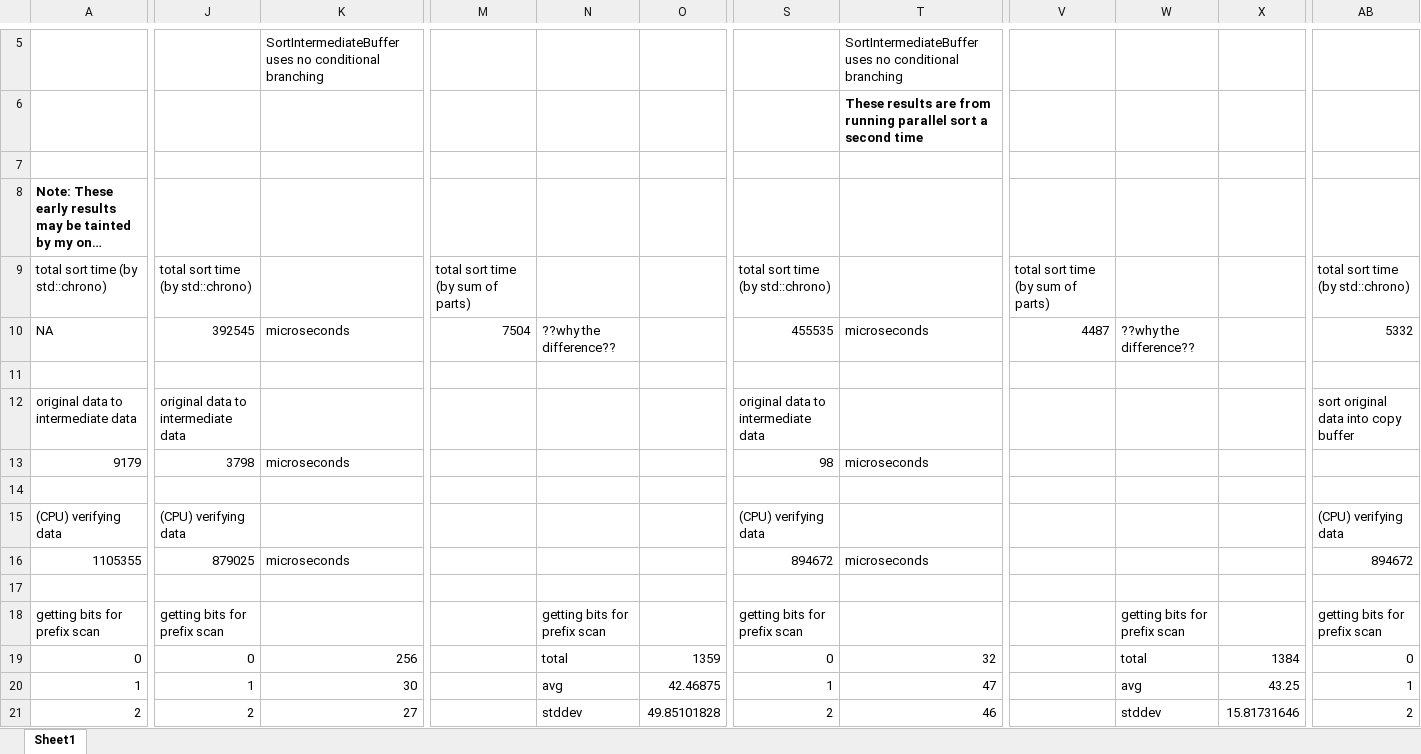
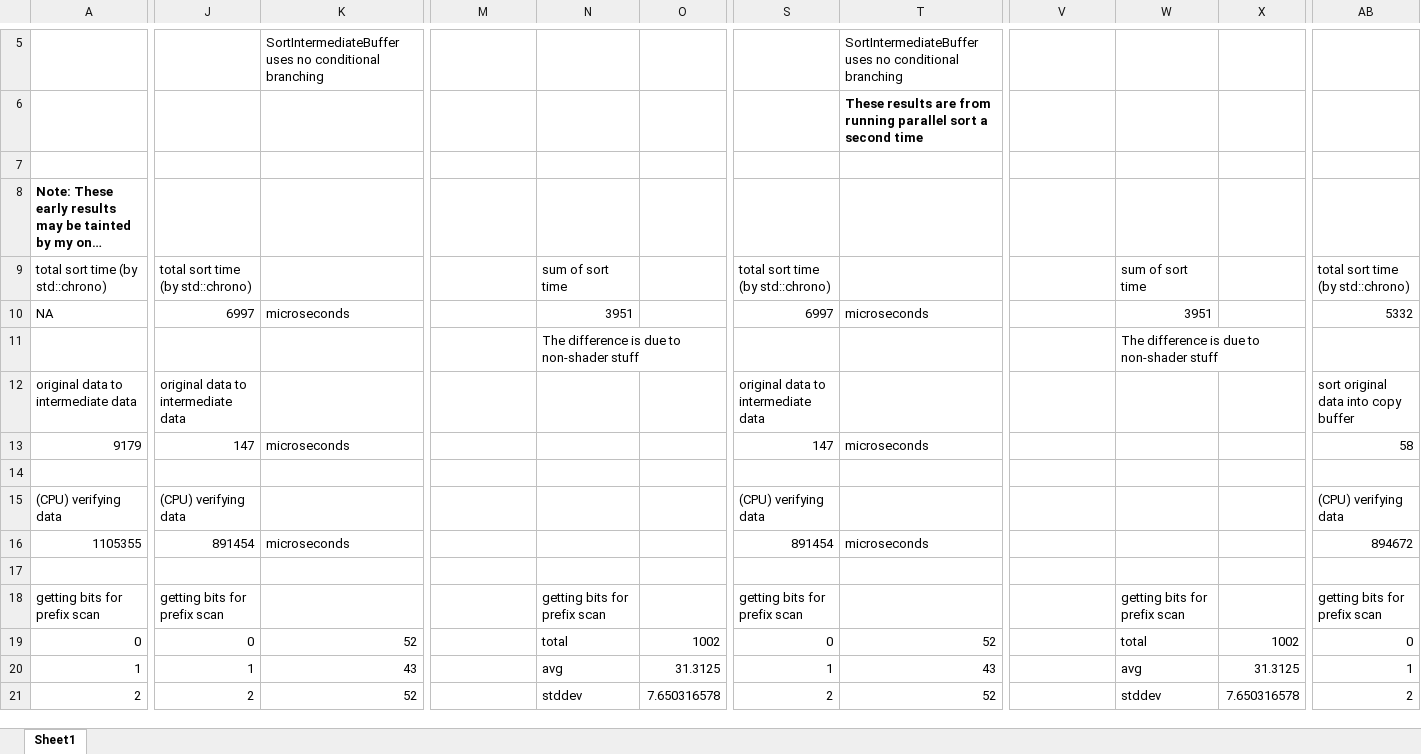
Before and after one commit to amdreallyfast/GpuRadixSort, an Excel workbook: Optimization Timings.xlsx, sheet Sheet1, drawn as a sheet; only a part is shown, gaps mark what is left out; long unchanged cells end in …; values as stored, in another font and other column widths than the file's, no borders; rows hold the shown columns only; the diff covers the shown part only; the diff names each change by its address in the sheet, - before the commit and + after, or states it on an @@ line.

Commit message:
Went back in time and re-recorded a previous run (the one prior to doing the "eliminate bank conflict" thing)

```diff
--- a/Optimization Timings.xlsx (sheet Sheet1)
+++ b/Optimization Timings.xlsx (sheet Sheet1)
-M9: total sort time (by sum of parts)
+M9: (empty)
-N9: (empty)
+N9: sum of sort time
-V9: total sort time (by sum of parts)
+V9: (empty)
-W9: (empty)
+W9: sum of sort time
-J10: 392545
+J10: 6997
-M10: 7504
+M10: (empty)
-N10: ??why the difference??
+N10: 3951
-S10: 455535
+S10: 6997
-V10: 4487
+V10: (empty)
-W10: ??why the difference??
+W10: 3951
-row 11: (empty)
+row 11:  |  |  |  | The difference is due to non-shader stuff |  |  |  |  | The difference is due to non-shader stuff
-J13: 3798
+J13: 147
-S13: 98
+S13: 147
-AB13: (empty)
+AB13: 58
-J16: 879025
+J16: 891454
-S16: 894672
+S16: 891454
-K19: 256
+K19: 52
-O19: 1359
+O19: 1002
-T19: 32
+T19: 52
-X19: 1384
+X19: 1002
-K20: 30
+K20: 43
-O20: 42.46875
+O20: 31.3125
-T20: 47
+T20: 43
-X20: 43.25
+X20: 31.3125
-K21: 27
+K21: 52
-O21: 49.85101828
+O21: 7.650316578
-T21: 46
+T21: 52
-X21: 15.81731646
+X21: 7.650316578
```
Also changed, not shown: 261 edited cells elsewhere in this sheet.
